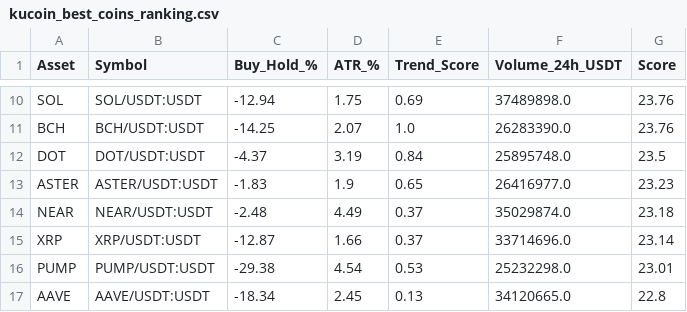
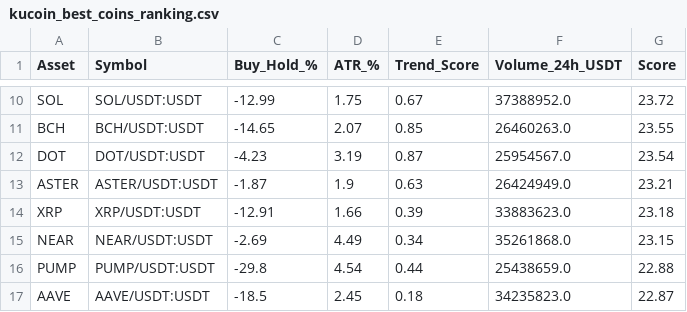
Before and after one commit to robair2000/RV, a CSV file: kucoin_best_coins_ranking.csv, drawn as a sheet; only a part is shown, gaps mark what is left out; removed rows and columns are numbered as before the commit, all else as after; the diff covers the shown part only; the diff names each change by its address in the sheet, - before the commit and + after, or states it on an @@ line.

```diff
--- a/kucoin_best_coins_ranking.csv
+++ b/kucoin_best_coins_ranking.csv
-C10 (Buy_Hold_%): -12.94
+C10 (Buy_Hold_%): -12.99
-E10 (Trend_Score): 0.69
+E10 (Trend_Score): 0.67
-F10 (Volume_24h_USDT): 37489898.0
+F10 (Volume_24h_USDT): 37388952.0
-G10 (Score): 23.76
+G10 (Score): 23.72
-C11 (Buy_Hold_%): -14.25
+C11 (Buy_Hold_%): -14.65
-E11 (Trend_Score): 1.0
+E11 (Trend_Score): 0.85
-F11 (Volume_24h_USDT): 26283390.0
+F11 (Volume_24h_USDT): 26460263.0
-G11 (Score): 23.76
+G11 (Score): 23.55
-C12 (Buy_Hold_%): -4.37
+C12 (Buy_Hold_%): -4.23
-E12 (Trend_Score): 0.84
+E12 (Trend_Score): 0.87
-F12 (Volume_24h_USDT): 25895748.0
+F12 (Volume_24h_USDT): 25954567.0
-G12 (Score): 23.5
+G12 (Score): 23.54
-C13 (Buy_Hold_%): -1.83
+C13 (Buy_Hold_%): -1.87
-E13 (Trend_Score): 0.65
+E13 (Trend_Score): 0.63
-F13 (Volume_24h_USDT): 26416977.0
+F13 (Volume_24h_USDT): 26424949.0
-G13 (Score): 23.23
+G13 (Score): 23.21
-row 14: NEAR | NEAR/USDT:USDT | -2.48 | 4.49 | 0.37 | 35029874.0 | 23.18
-C14 (Buy_Hold_%): -12.87
+C14 (Buy_Hold_%): -12.91
-E14 (Trend_Score): 0.37
+E14 (Trend_Score): 0.39
-F14 (Volume_24h_USDT): 33714696.0
+F14 (Volume_24h_USDT): 33883623.0
-G14 (Score): 23.14
+G14 (Score): 23.18
+row 15: NEAR | NEAR/USDT:USDT | -2.69 | 4.49 | 0.34 | 35261868.0 | 23.15
-C16 (Buy_Hold_%): -29.38
+C16 (Buy_Hold_%): -29.8
-E16 (Trend_Score): 0.53
+E16 (Trend_Score): 0.44
-F16 (Volume_24h_USDT): 25232298.0
+F16 (Volume_24h_USDT): 25438659.0
-G16 (Score): 23.01
+G16 (Score): 22.88
-C17 (Buy_Hold_%): -18.34
+C17 (Buy_Hold_%): -18.5
-E17 (Trend_Score): 0.13
+E17 (Trend_Score): 0.18
-F17 (Volume_24h_USDT): 34120665.0
+F17 (Volume_24h_USDT): 34235823.0
-G17 (Score): 22.8
+G17 (Score): 22.87
```
Also changed, not shown: 45 edited cells elsewhere in this file.
